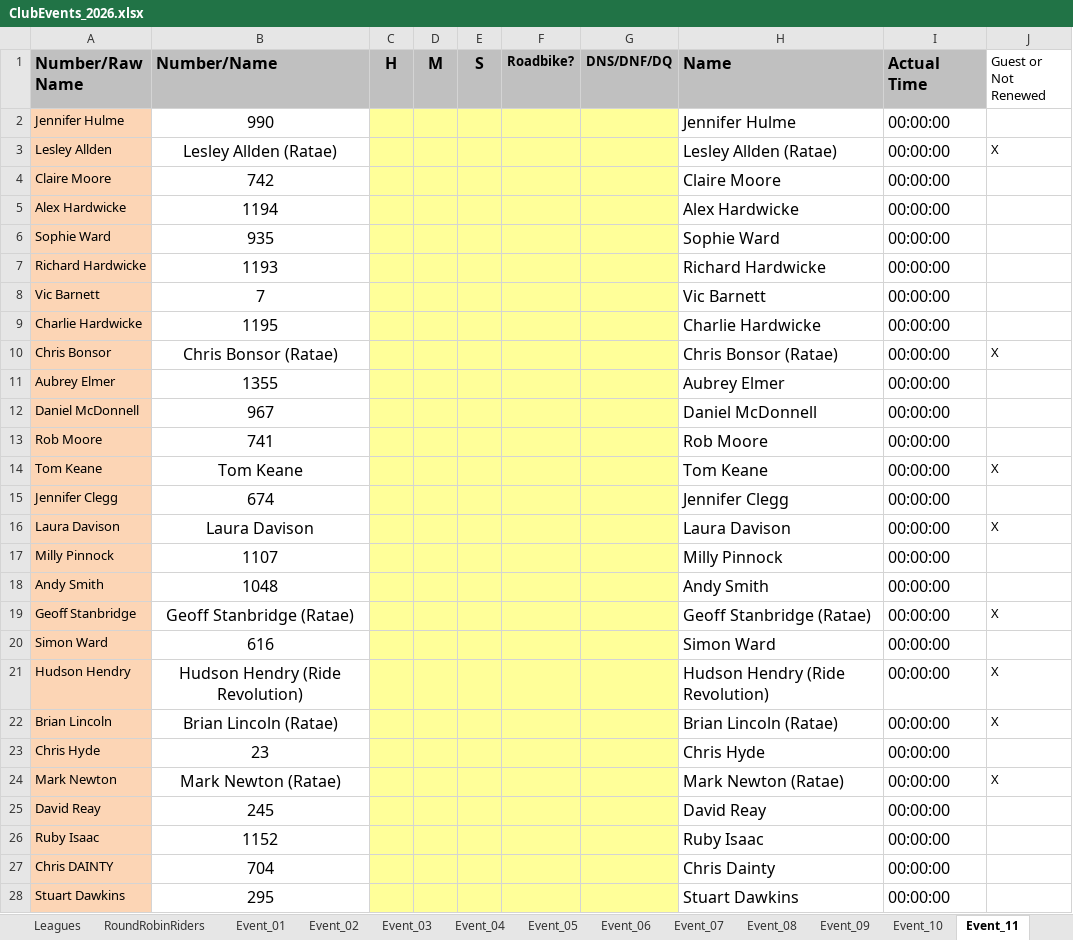
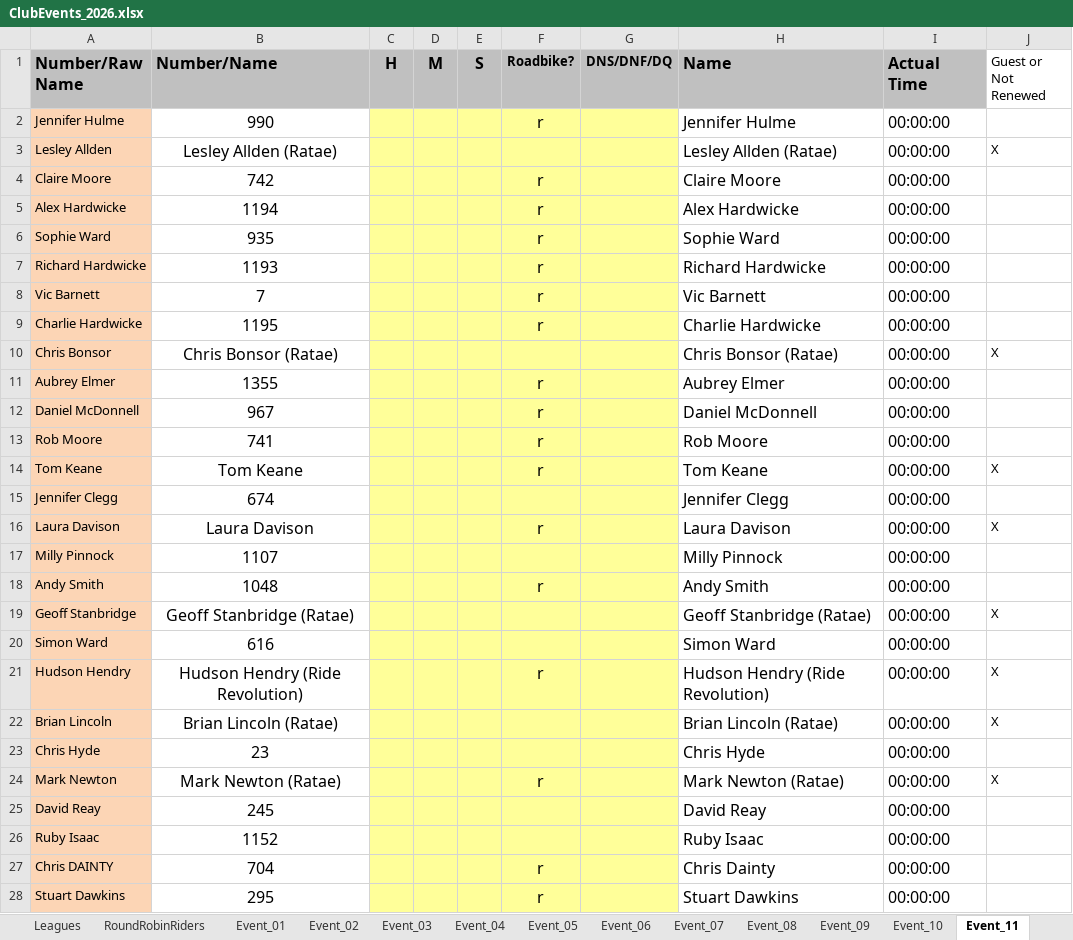
Before and after one commit to WellandValleyCC/WellandValleyCC.github.io, an Excel workbook: data/ClubEvents_2026.xlsx, sheet Event_11, drawn as a sheet; only a part is shown; values as stored, in another font and other column widths than the file's, no borders; conditional formats not drawn; the diff covers the shown part only; the diff names each change by its address in the sheet, - before the commit and + after, or states it on an @@ line.

Commit message:
Added Roadbike info for event 11

```diff
--- a/data/ClubEvents_2026.xlsx (sheet Event_11)
+++ b/data/ClubEvents_2026.xlsx (sheet Event_11)
-F2 (Roadbike?): (empty)
+F2 (Roadbike?): r
-F4:F9 (Roadbike?): (empty)
+F4:F9 (Roadbike?): r
-F11:F14 (Roadbike?): (empty)
+F11:F14 (Roadbike?): r
-F16 (Roadbike?): (empty)
+F16 (Roadbike?): r
-F18 (Roadbike?): (empty)
+F18 (Roadbike?): r
-F21 (Roadbike?): (empty)
+F21 (Roadbike?): r
-F24 (Roadbike?): (empty)
+F24 (Roadbike?): r
-F27:F28 (Roadbike?): (empty)
+F27:F28 (Roadbike?): r
```
Also changed, not shown: 1 added row, 1 removed row and 6 edited cells elsewhere in this sheet.
